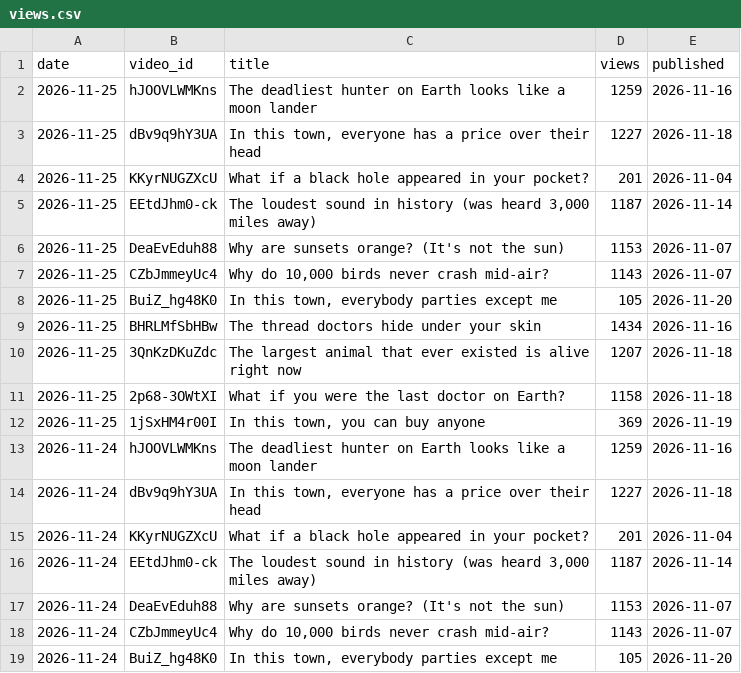
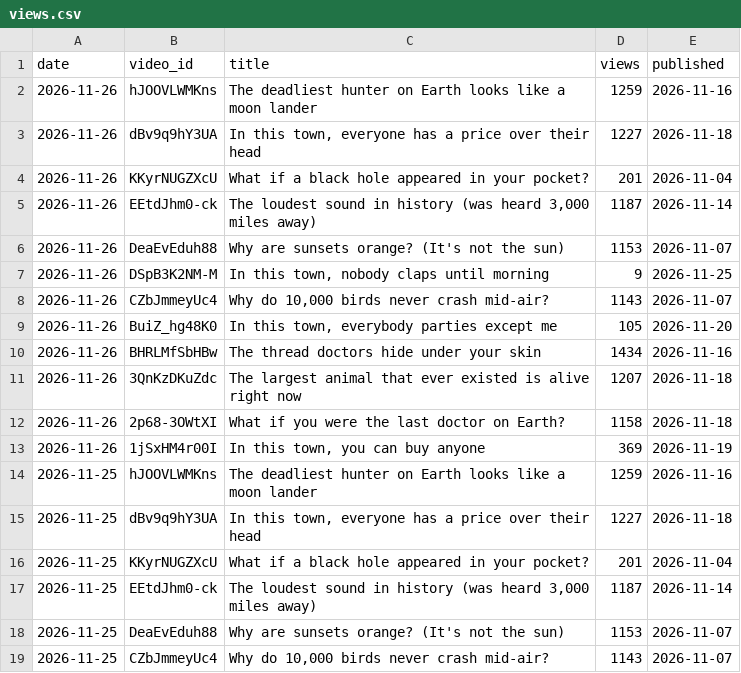
Before and after one commit to limitlessprojects/youtube-engine, a CSV file: logs/views.csv, drawn as a sheet; only a part is shown; the shorter side is filled out with more unchanged rows.

Commit message:
chore(views): row 2026-11-26

```diff
--- a/logs/views.csv
+++ b/logs/views.csv
@@ -1,2 +1,14 @@
 date,video_id,title,views,published
+2026-11-26,hJOOVLWMKns,The deadliest hunter on Earth looks like a moon lander,1259,2026-11-16
+2026-11-26,dBv9q9hY3UA,"In this town, everyone has a price over their head",1227,2026-11-18
+2026-11-26,KKyrNUGZXcU,What if a black hole appeared in your pocket?,201,2026-11-04
+2026-11-26,EEtdJhm0-ck,"The loudest sound in history (was heard 3,000 miles away)",1187,2026-11-14
+2026-11-26,DeaEvEduh88,Why are sunsets orange? (It's not the sun),1153,2026-11-07
+2026-11-26,DSpB3K2NM-M,"In this town, nobody claps until morning",9,2026-11-25
+2026-11-26,CZbJmmeyUc4,"Why do 10,000 birds never crash mid-air?",1143,2026-11-07
+2026-11-26,BuiZ_hg48K0,"In this town, everybody parties except me",105,2026-11-20
+2026-11-26,BHRLMfSbHBw,The thread doctors hide under your skin,1434,2026-11-16
+2026-11-26,3QnKzDKuZdc,The largest animal that ever existed is alive right now,1207,2026-11-18
+2026-11-26,2p68-3OWtXI,What if you were the last doctor on Earth?,1158,2026-11-18
+2026-11-26,1jSxHM4r00I,"In this town, you can buy anyone",369,2026-11-19
 2026-11-25,hJOOVLWMKns,The deadliest hunter on Earth looks like a moon lander,1259,2026-11-16
```
